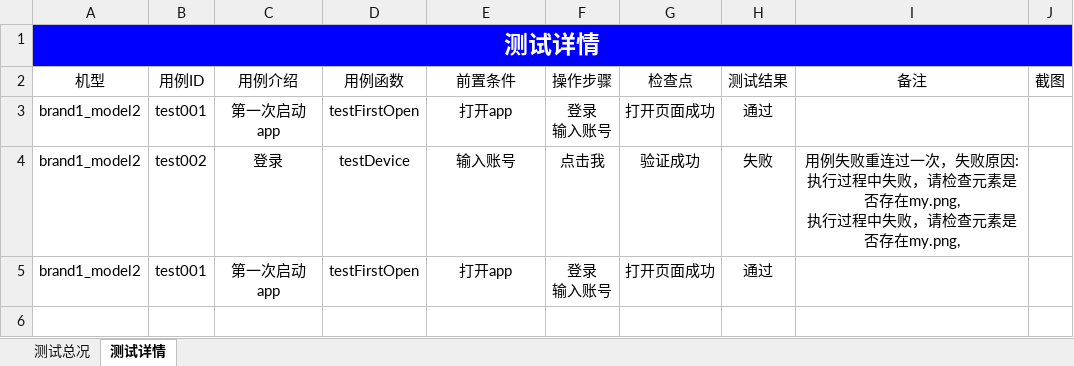
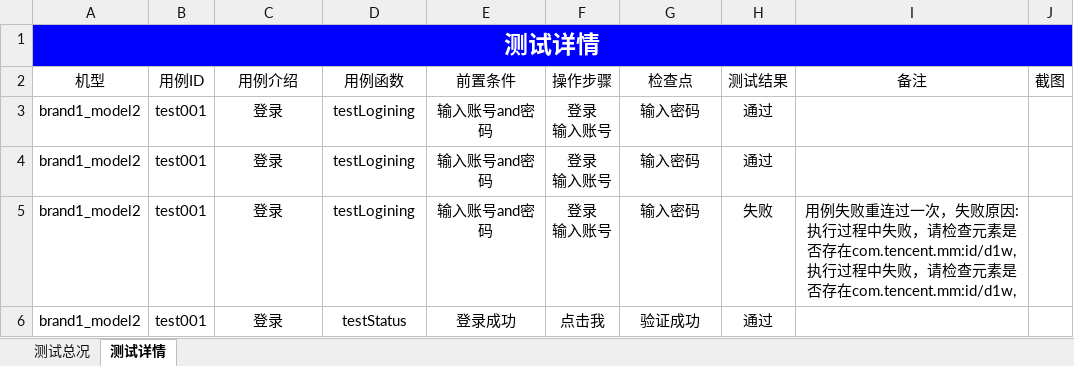
Before and after one commit to mcbobo/autoTest, an Excel workbook: app_testProject/Report/Report.xlsx, sheet 测试详情, drawn as a sheet; values as stored, in another font and other column widths than the file's, no borders; charts and pictures not drawn; addresses are those after the commit; ↵ is a line break in a cell; the diff names each change by its address in the sheet, - before the commit and + after, or states it on an @@ line.

```diff
--- a/app_testProject/Report/Report.xlsx (sheet 测试详情)
+++ b/app_testProject/Report/Report.xlsx (sheet 测试详情)
-C3 (用例介绍): 第一次启动app
+C3 (用例介绍): 登录
-D3 (用例函数): testFirstOpen
+D3 (用例函数): testLogining
-E3 (前置条件): 打开app
+E3 (前置条件): 输入账号and密码
-G3 (检查点): 打开页面成功
+G3 (检查点): 输入密码
+row 4: brand1_model2 | test001 | 登录 | testLogining | 输入账号and密码 | 登录 ↵ 输入账号 | 输入密码 | 通过
-B5 (用例ID): test002
+B5 (用例ID): test001
-D5 (用例函数): testDevice
+D5 (用例函数): testLogining
-E5 (前置条件): 输入账号
+E5 (前置条件): 输入账号and密码
-F5 (操作步骤): 点击我
+F5 (操作步骤): 登录 ↵ 输入账号
-G5 (检查点): 验证成功
+G5 (检查点): 输入密码
-I5 (备注): …是否存在my.png, ↵ 执行过程中失败，请检查元素是否存在my.png,
+I5 (备注): …是否存在com.tencent.mm:id/d1w, ↵ 执行过程中失败，请检查元素是否存在com.tencent.mm:id/d1w,
-C6 (用例介绍): 第一次启动app
+C6 (用例介绍): 登录
-D6 (用例函数): testFirstOpen
+D6 (用例函数): testStatus
-E6 (前置条件): 打开app
+E6 (前置条件): 登录成功
-F6 (操作步骤): 登录 ↵ 输入账号
+F6 (操作步骤): 点击我
-G6 (检查点): 打开页面成功
+G6 (检查点): 验证成功
```
Also changed, not shown: sheet 测试总况, charts or pictures, 39 other files.
